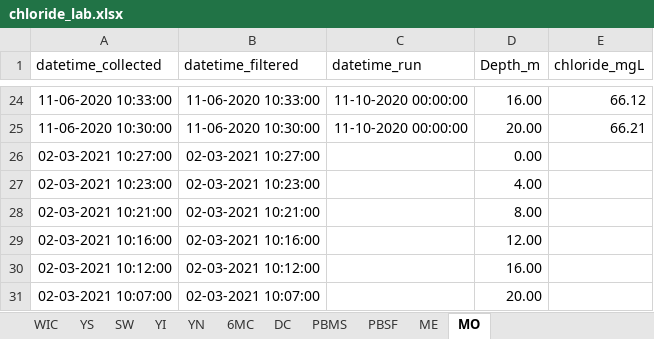
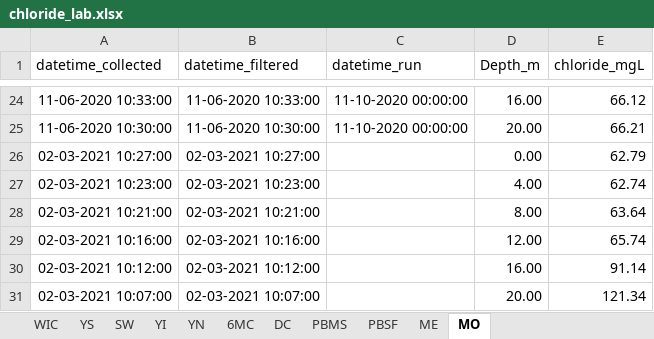
Before and after one commit to LinneaRock/CL_BUD, an Excel workbook: Data/chloride_lab.xlsx, sheet MO, drawn as a sheet; only a part is shown, gaps mark what is left out; values as stored, in another font and other column widths than the file's, no borders; the diff names each change by its address in the sheet, - before the commit and + after, or states it on an @@ line.

```diff
--- a/Data/chloride_lab.xlsx (sheet MO)
+++ b/Data/chloride_lab.xlsx (sheet MO)
-E26 (chloride_mgL): (empty)
+E26 (chloride_mgL): 62.79
-E27 (chloride_mgL): (empty)
+E27 (chloride_mgL): 62.74
-E28 (chloride_mgL): (empty)
+E28 (chloride_mgL): 63.64
-E29 (chloride_mgL): (empty)
+E29 (chloride_mgL): 65.74
-E30 (chloride_mgL): (empty)
+E30 (chloride_mgL): 91.14
-E31 (chloride_mgL): (empty)
+E31 (chloride_mgL): 121.34
```
Also changed, not shown: sheet WIC, sheet 6MC, sheet PBMS, sheet YS, sheet DC, sheet YN, 3 more sheets, 16 other files.
